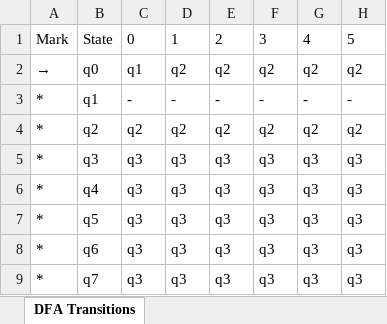
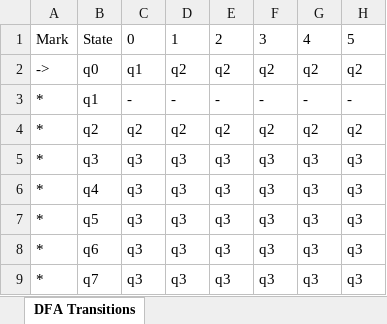
Before and after one commit to melrassam/mini-java-compiler, an Excel workbook: dfa-transitions.xlsx, sheet DFA Transitions, drawn as a sheet; only a part is shown; values as stored, in another font and other column widths than the file's, no borders; the diff names each change by its address in the sheet, - before the commit and + after, or states it on an @@ line.

```diff
--- a/dfa-transitions.xlsx (sheet DFA Transitions)
+++ b/dfa-transitions.xlsx (sheet DFA Transitions)
-A2 (Mark): →
+A2 (Mark): ->
```
Also changed, not shown: 1 other file.
